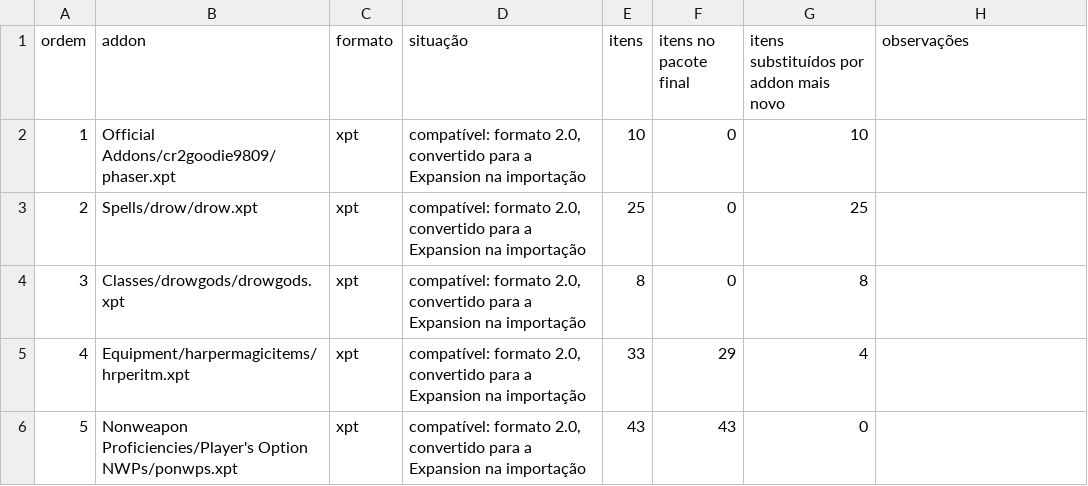
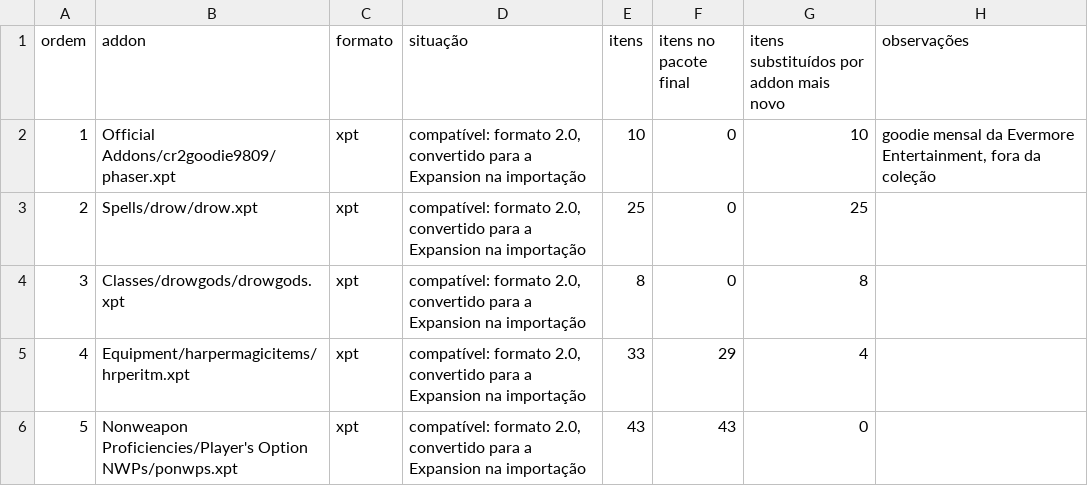
Before and after one commit to brahm/corerules, a CSV file: addons/compatibilidade.csv, drawn as a sheet; only a part is shown; the diff covers the shown part only.

```diff
--- a/addons/compatibilidade.csv
+++ b/addons/compatibilidade.csv
@@ -1,3 +1,3 @@
 ordem,addon,formato,situação,itens,itens no pacote final,itens substituídos por addon mais novo,observações
-1,Official Addons/cr2goodie9809/phaser.xpt,xpt,"compatível: formato 2.0, convertido para a Expansion na importação",10,0,10,
+1,Official Addons/cr2goodie9809/phaser.xpt,xpt,"compatível: formato 2.0, convertido para a Expansion na importação",10,0,10,"goodie mensal da Evermore Entertainment, fora da coleção"
 2,Spells/drow/drow.xpt,xpt,"compatível: formato 2.0, convertido para a Expansion na importação",25,0,25,
```
Also changed, not shown: 17 edited cells elsewhere in this file, 34 other files.
